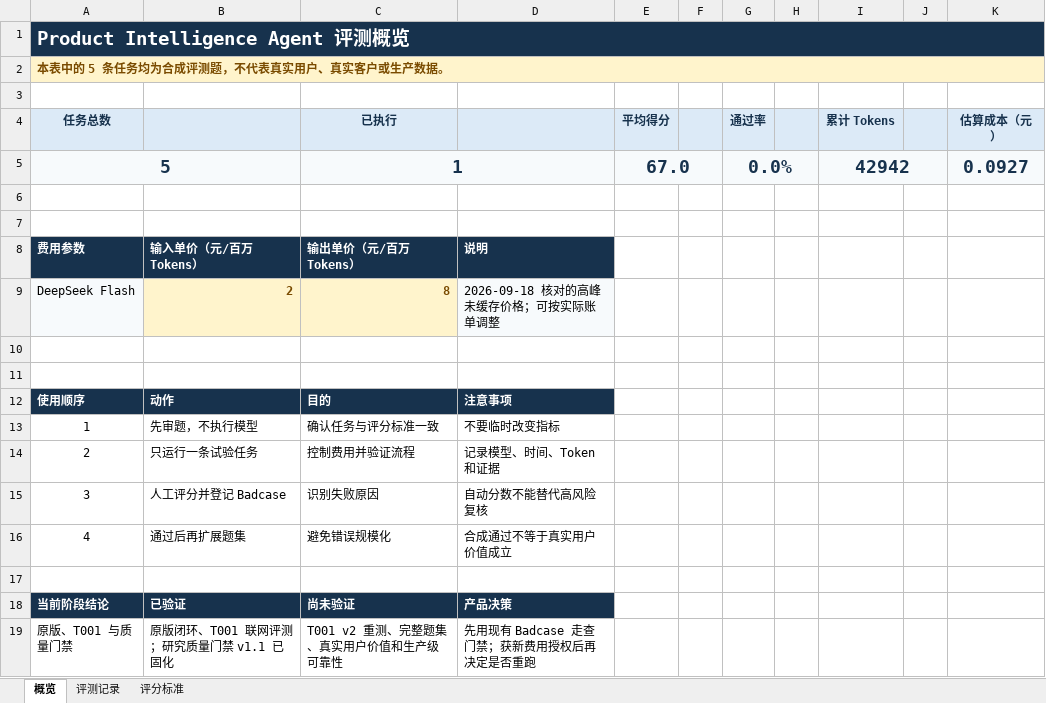
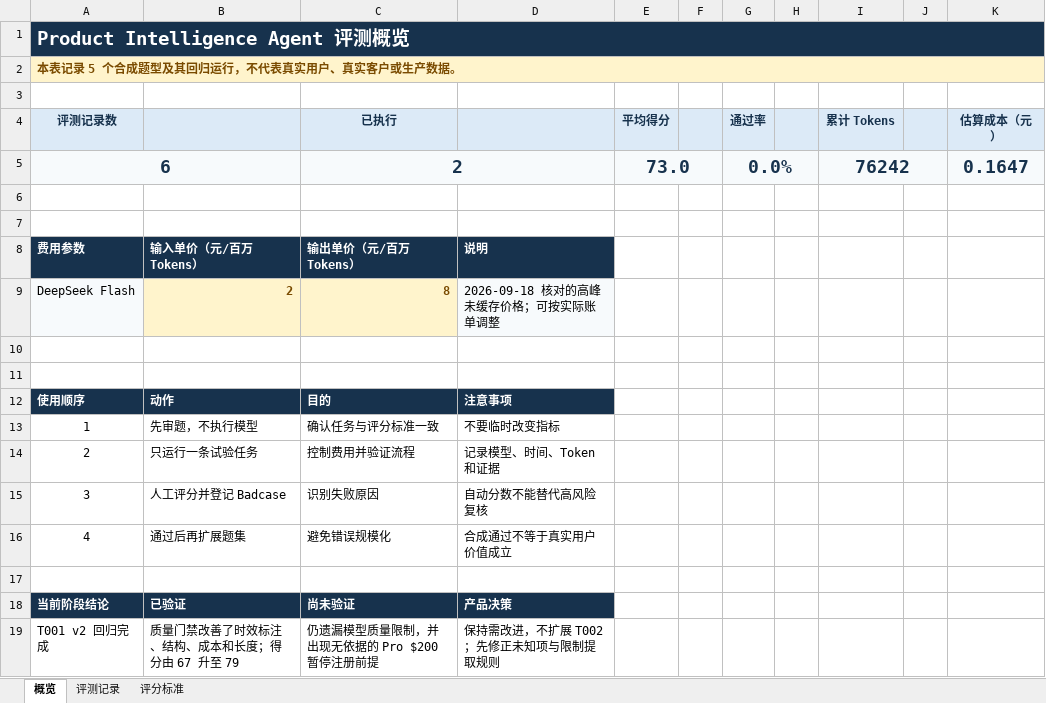
Before and after one commit to q374/ai-research-report-quality-agent, an Excel workbook: docs/product/DEERFLOW_EVALUATION_SCORECARD.xlsx, sheet 概览, drawn as a sheet; values as stored, in another font and other column widths than the file's, no borders; removed rows and columns are numbered as before the commit, all else as after; the diff names each change by its address in the sheet, - before the commit and + after, or states it on an @@ line.

```diff
--- a/docs/product/DEERFLOW_EVALUATION_SCORECARD.xlsx (sheet 概览)
+++ b/docs/product/DEERFLOW_EVALUATION_SCORECARD.xlsx (sheet 概览)
-A2 (评测记录数): 本表中的 5 条任务均为合成评测题，不代表真实用户、真实客户或生产数据。
+A2 (评测记录数): 本表记录 5 个合成题型及其回归运行，不代表真实用户、真实客户或生产数据。
-A4: 任务总数
+A4: 评测记录数
-row 5: 5 |  | 1 |  | 67.0 |  | 0.0% |  | 42942 |  | 0.0927
+row 5: 6 |  | 2 |  | 73.0 |  | 0.0% |  | 76242 |  | 0.1647
-row 19: 原版、T001 与质量门禁 | 原版闭环、T001 联网评测；研究质量门禁 v1.1 已固化 | T001 v2 重测、完整题集、真实用户价值和生产级可靠性 | 先用现有 Badcase 走查门禁；获新费用授权后再决定是否重跑
+row 19: T001 v2 回归完成 | 质量门禁改善了时效标注、结构、成本和长度；得分由 67 升至 79 | 仍遗漏模型质量限制，并出现无依据的 Pro $200 暂停注册前提 | 保持需改进，不扩展 T002；先修正未知项与限制提取规则
```
Also changed, not shown: sheet 评测记录, 3 other files.
